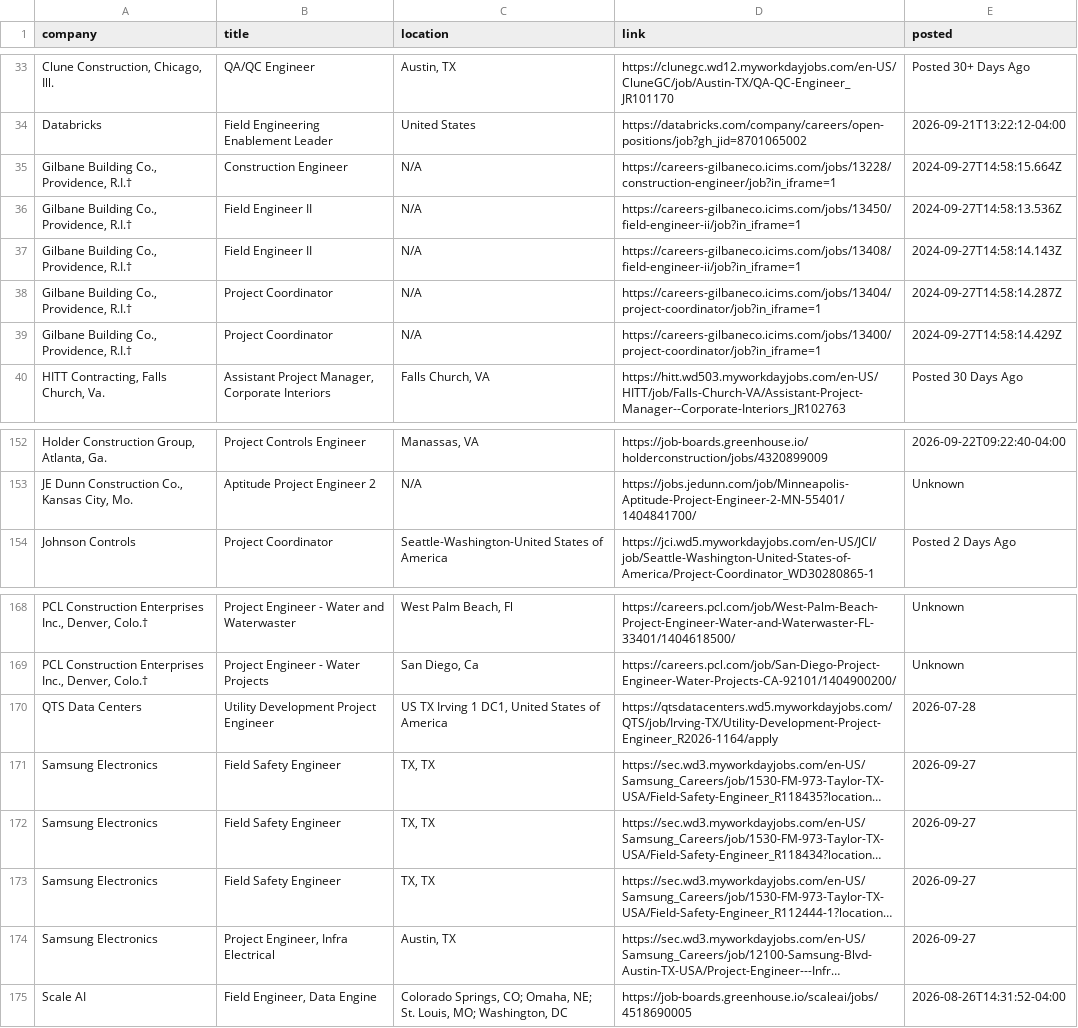
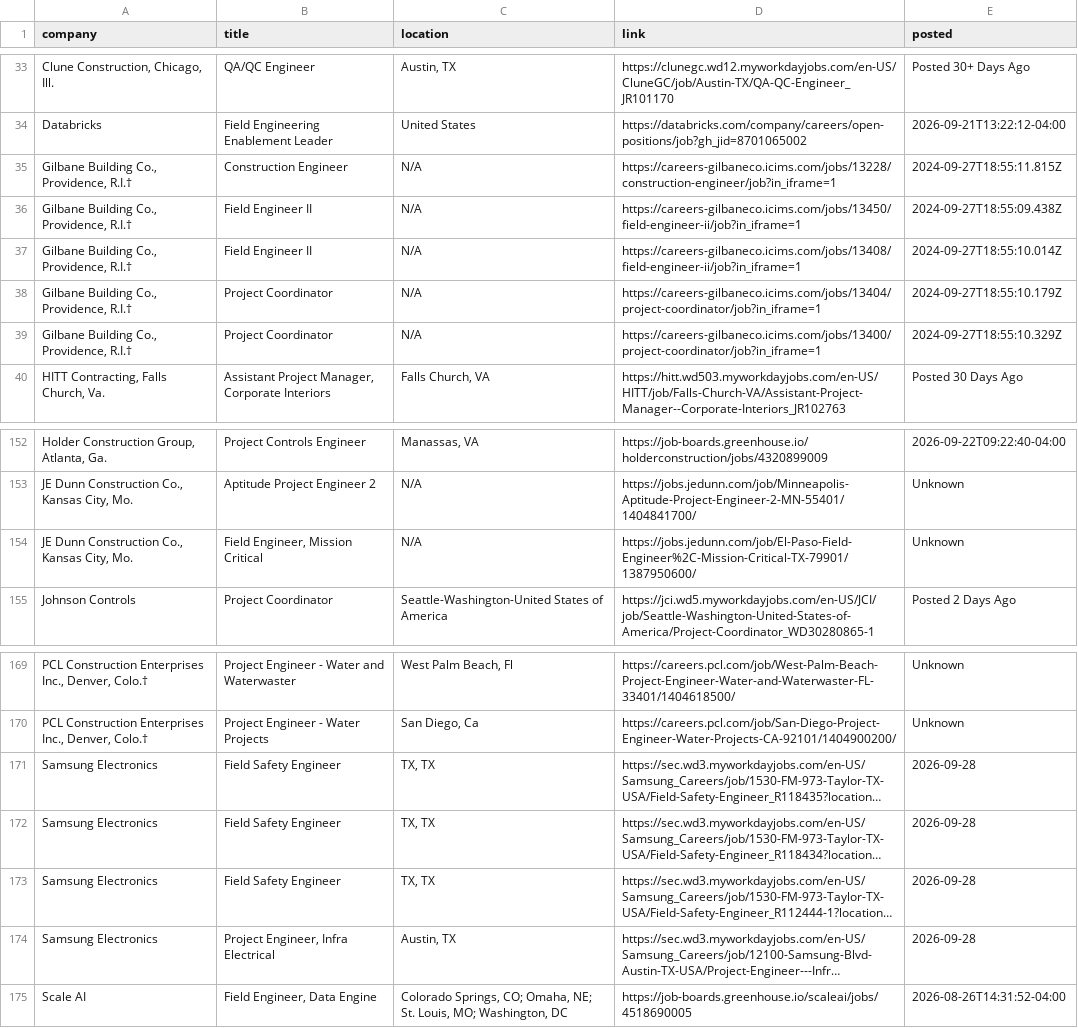
Before and after one commit to harsha271199/jp, a CSV file: current_jobs.csv, drawn as a sheet; only a part is shown, gaps mark what is left out; long unchanged cells end in …; removed rows and columns are numbered as before the commit, all else as after; the diff names each change by its address in the sheet, - before the commit and + after, or states it on an @@ line.

```diff
--- a/current_jobs.csv
+++ b/current_jobs.csv
-E35 (posted): 2024-09-27T14:58:15.664Z
+E35 (posted): 2024-09-27T18:55:11.815Z
-E36 (posted): 2024-09-27T14:58:13.536Z
+E36 (posted): 2024-09-27T18:55:09.438Z
-E37 (posted): 2024-09-27T14:58:14.143Z
+E37 (posted): 2024-09-27T18:55:10.014Z
-E38 (posted): 2024-09-27T14:58:14.287Z
+E38 (posted): 2024-09-27T18:55:10.179Z
-E39 (posted): 2024-09-27T14:58:14.429Z
+E39 (posted): 2024-09-27T18:55:10.329Z
+row 154: JE Dunn Construction Co., Kansas City, Mo. | Field Engineer, Mission Critical | N/A | https://jobs.jedunn.com/job/El-Paso-Field-Engineer%2C-Mission-Critical-TX-79901/1387950600/ | Unknown
-row 170: QTS Data Centers | Utility Development Project Engineer | US TX Irving 1 DC1, United States of America | https://qtsdatacenters.wd5.myworkdayjobs.com/QTS/job/Irving-TX/Utility-Development-Project-Engineer_R2026-1164/apply | 2026-07-28
-E171:E174 (posted): 2026-09-27
+E171:E174 (posted): 2026-09-28
```
Also changed, not shown: source_health.csv.
